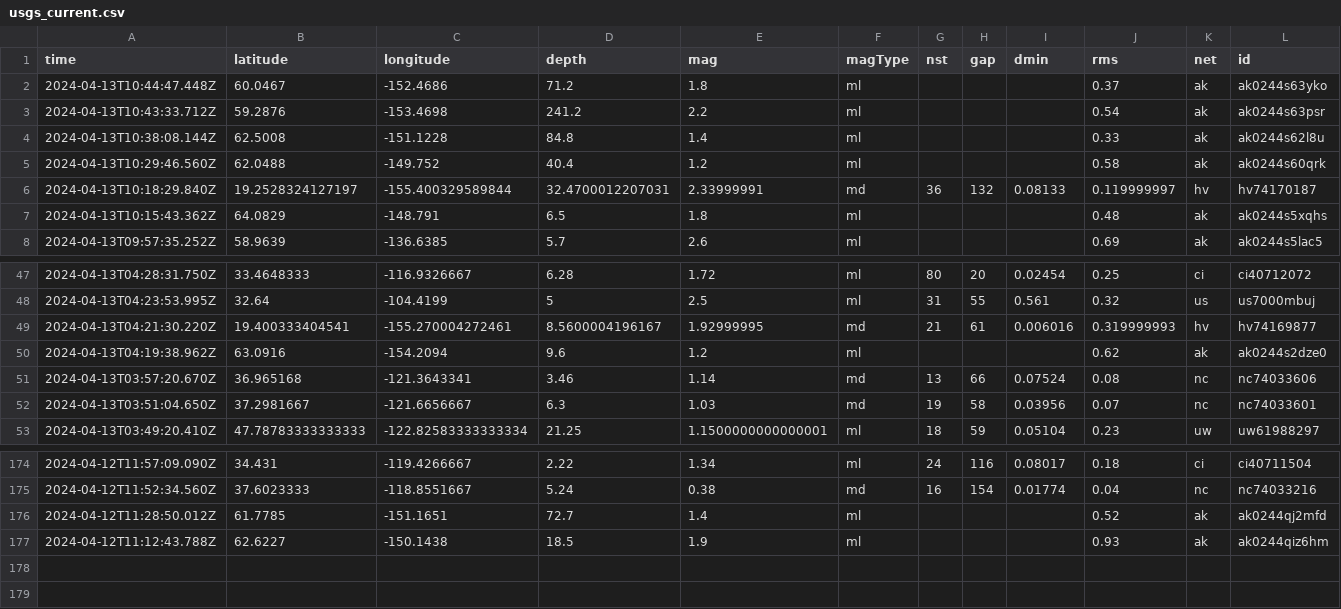
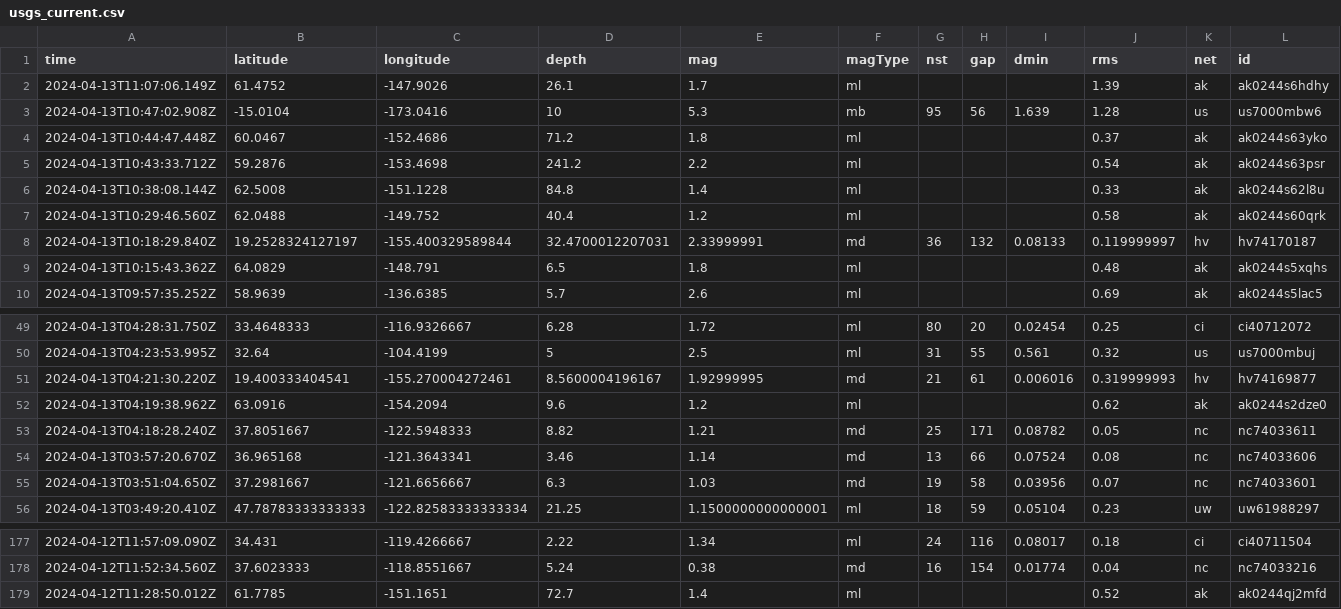
Before and after one commit to carlappen/nicar23-github-actions, a CSV file: usgs_current.csv, drawn as a sheet; only a part is shown, gaps mark what is left out; removed rows and columns are numbered as before the commit, all else as after; rows hold the shown columns only; the diff names each change by its address in the sheet, - before the commit and + after, or states it on an @@ line.

```diff
--- a/usgs_current.csv
+++ b/usgs_current.csv
+row 2: 2024-04-13T11:07:06.149Z | 61.4752 | -147.9026 | 26.1 | 1.7 | ml |  |  |  | 1.39 | ak | ak0244s6hdhy
+row 3: 2024-04-13T10:47:02.908Z | -15.0104 | -173.0416 | 10 | 5.3 | mb | 95 | 56 | 1.639 | 1.28 | us | us7000mbw6
+row 53: 2024-04-13T04:18:28.240Z | 37.8051667 | -122.5948333 | 8.82 | 1.21 | md | 25 | 171 | 0.08782 | 0.05 | nc | nc74033611
-row 177: 2024-04-12T11:12:43.788Z | 62.6227 | -150.1438 | 18.5 | 1.9 | ml |  |  |  | 0.93 | ak | ak0244qiz6hm
```
